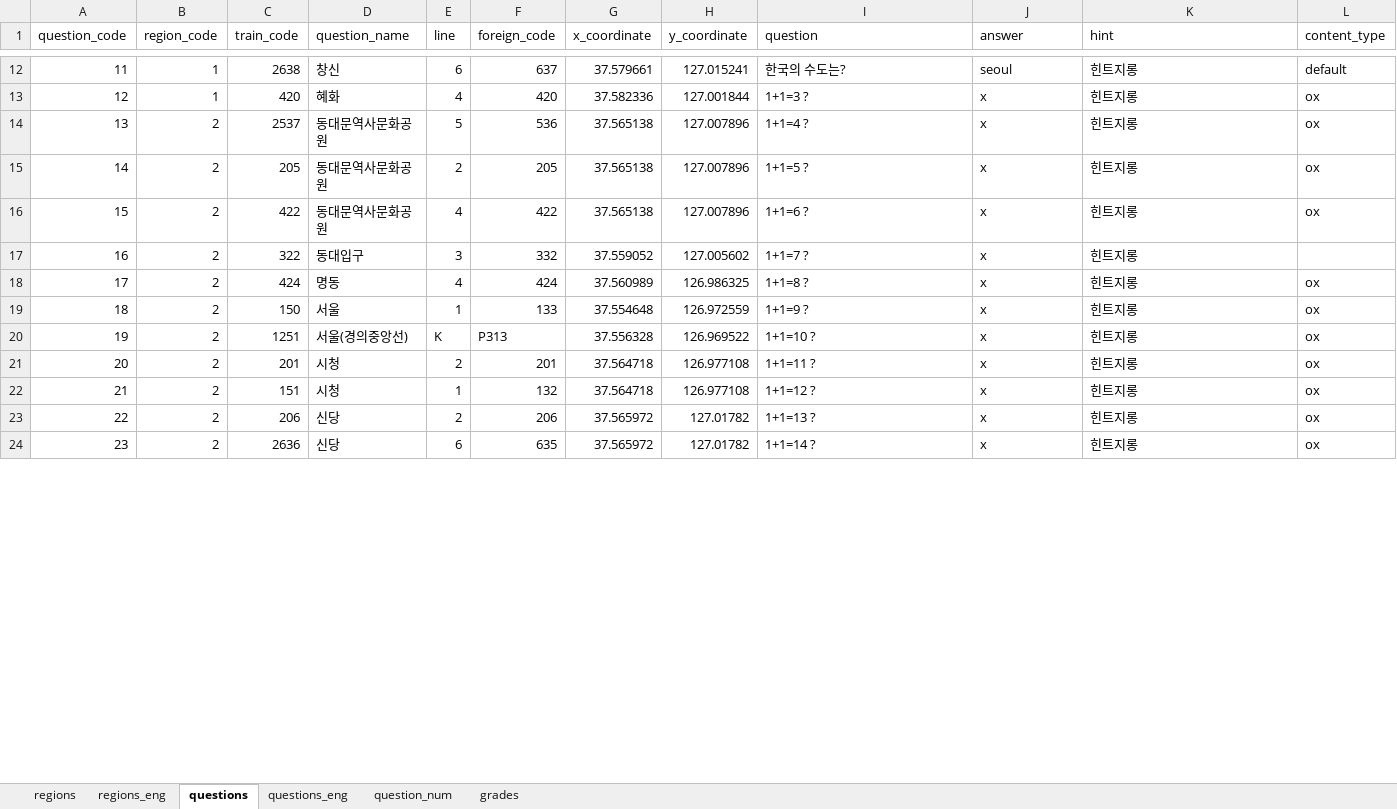
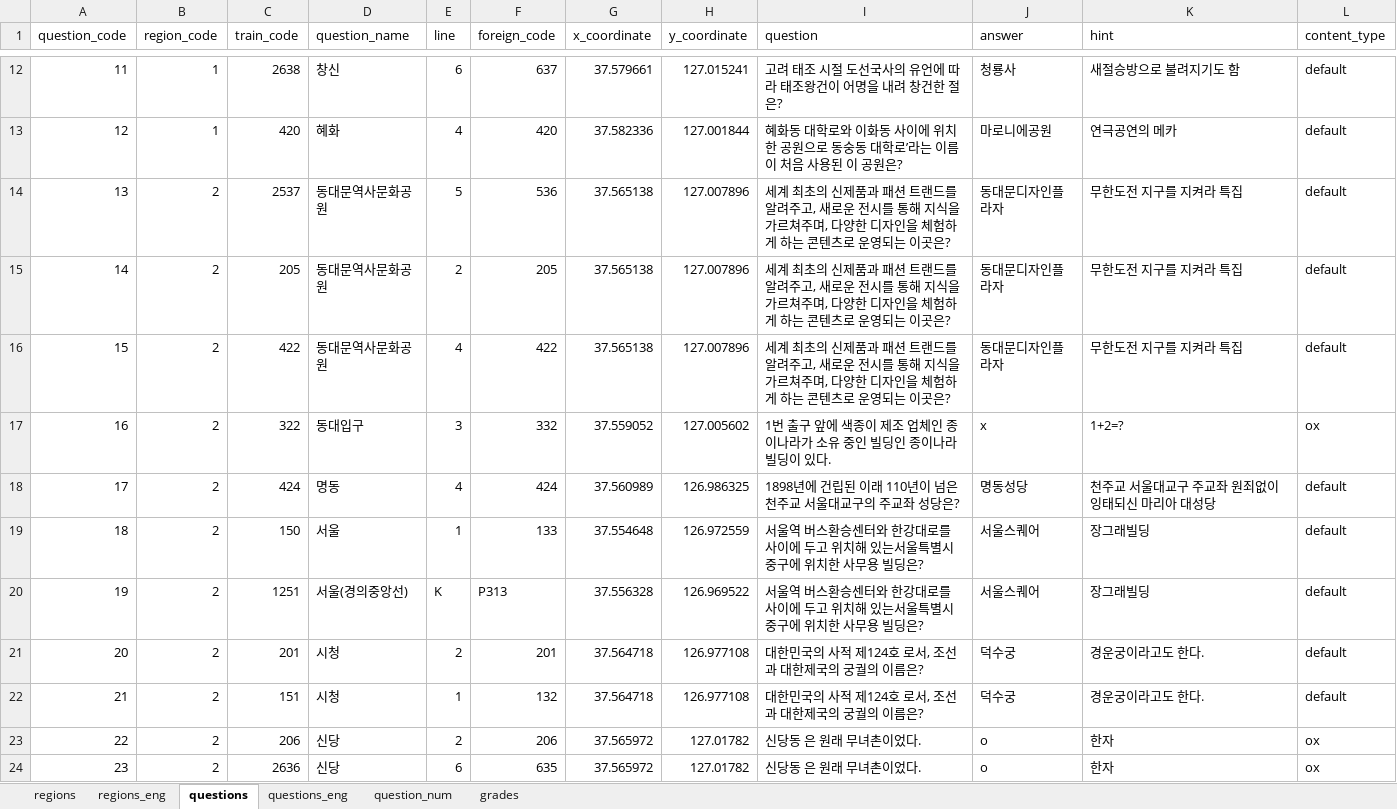
Before and after one commit to jhpark426/seoulhang_server, an Excel workbook: app/import/DB_seoulhang.xlsx, sheet questions, drawn as a sheet; only a part is shown, gaps mark what is left out; values as stored, in another font and other column widths than the file's, no cell formats; the diff covers the shown part only; the diff names each change by its address in the sheet, - before the commit and + after, or states it on an @@ line.

```diff
--- a/app/import/DB_seoulhang.xlsx (sheet questions)
+++ b/app/import/DB_seoulhang.xlsx (sheet questions)
-I12 (question): 한국의 수도는?
+I12 (question): 고려 태조 시절 도선국사의 유언에 따라 태조왕건이 어명을 내려 창건한 절은?
-J12 (answer): seoul
+J12 (answer): 청룡사
-K12 (hint): 힌트지롱
+K12 (hint): 새절승방으로 불려지기도 함
-I13 (question): 1+1=3 ?
+I13 (question): 혜화동 대학로와 이화동 사이에 위치한 공원으로 동숭동 대학로’라는 이름이 처음 사용된 이 공원은?
-J13 (answer): x
+J13 (answer): 마로니에공원
-K13 (hint): 힌트지롱
+K13 (hint): 연극공연의 메카
-L13:L16 (content_type): ox
+L13:L16 (content_type): default
-I14 (question): 1+1=4 ?
+I14 (question): 세계 최초의 신제품과 패션 트랜드를 알려주고, 새로운 전시를 통해 지식을 가르쳐주며, 다양한 디자인을 체험하게 하는 콘텐츠로 운영되는 이곳은?
-J14:J16 (answer): x
+J14:J16 (answer): 동대문디자인플라자
-K14:K16 (hint): 힌트지롱
+K14:K16 (hint): 무한도전 지구를 지켜라 특집
-I15 (question): 1+1=5 ?
+I15 (question): 세계 최초의 신제품과 패션 트랜드를 알려주고, 새로운 전시를 통해 지식을 가르쳐주며, 다양한 디자인을 체험하게 하는 콘텐츠로 운영되는 이곳은?
-I16 (question): 1+1=6 ?
+I16 (question): 세계 최초의 신제품과 패션 트랜드를 알려주고, 새로운 전시를 통해 지식을 가르쳐주며, 다양한 디자인을 체험하게 하는 콘텐츠로 운영되는 이곳은?
-I17 (question): 1+1=7 ?
+I17 (question): 1번 출구 앞에 색종이 제조 업체인 종이나라가 소유 중인 빌딩인 종이나라빌딩이 있다.
-K17 (hint): 힌트지롱
+K17 (hint): 1+2=?
-L17 (content_type): (empty)
+L17 (content_type): ox
-I18 (question): 1+1=8 ?
+I18 (question): 1898년에 건립된 이래 110년이 넘은 천주교 서울대교구의 주교좌 성당은?
-J18 (answer): x
+J18 (answer): 명동성당
-K18 (hint): 힌트지롱
+K18 (hint): 천주교 서울대교구 주교좌 원죄없이 잉태되신 마리아 대성당
-L18:L22 (content_type): ox
+L18:L22 (content_type): default
-I19 (question): 1+1=9 ?
+I19 (question): 서울역 버스환승센터와 한강대로를 사이에 두고 위치해 있는서울특별시 중구에 위치한 사무용 빌딩은?
-J19:J20 (answer): x
+J19:J20 (answer): 서울스퀘어
-K19:K20 (hint): 힌트지롱
+K19:K20 (hint): 장그래빌딩
-I20 (question): 1+1=10 ?
+I20 (question): 서울역 버스환승센터와 한강대로를 사이에 두고 위치해 있는서울특별시 중구에 위치한 사무용 빌딩은?
-I21 (question): 1+1=11 ?
+I21 (question): 대한민국의 사적 제124호 로서, 조선과 대한제국의 궁궐의 이름은?
-J21:J22 (answer): x
+J21:J22 (answer): 덕수궁
-K21:K22 (hint): 힌트지롱
+K21:K22 (hint): 경운궁이라고도 한다.
-I22 (question): 1+1=12 ?
+I22 (question): 대한민국의 사적 제124호 로서, 조선과 대한제국의 궁궐의 이름은?
-I23 (question): 1+1=13 ?
+I23 (question): 신당동 은 원래 무녀촌이었다.
-J23:J24 (answer): x
+J23:J24 (answer): o
-K23:K24 (hint): 힌트지롱
+K23:K24 (hint): 한자
-I24 (question): 1+1=14 ?
+I24 (question): 신당동 은 원래 무녀촌이었다.
```
Also changed, not shown: 41 edited cells elsewhere in this sheet, sheet regions, cell formats, 4 other files.
